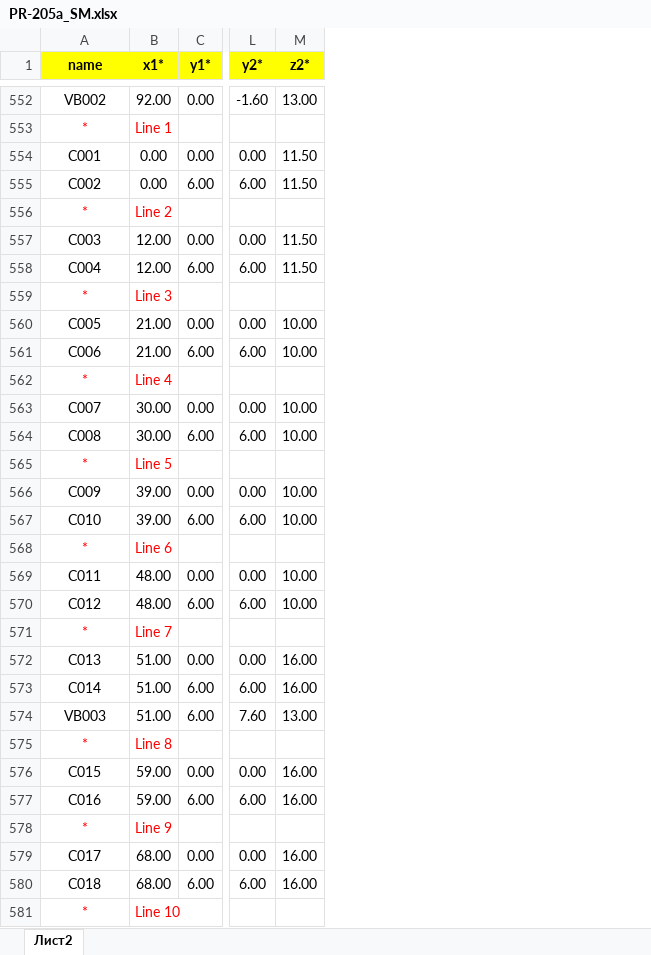
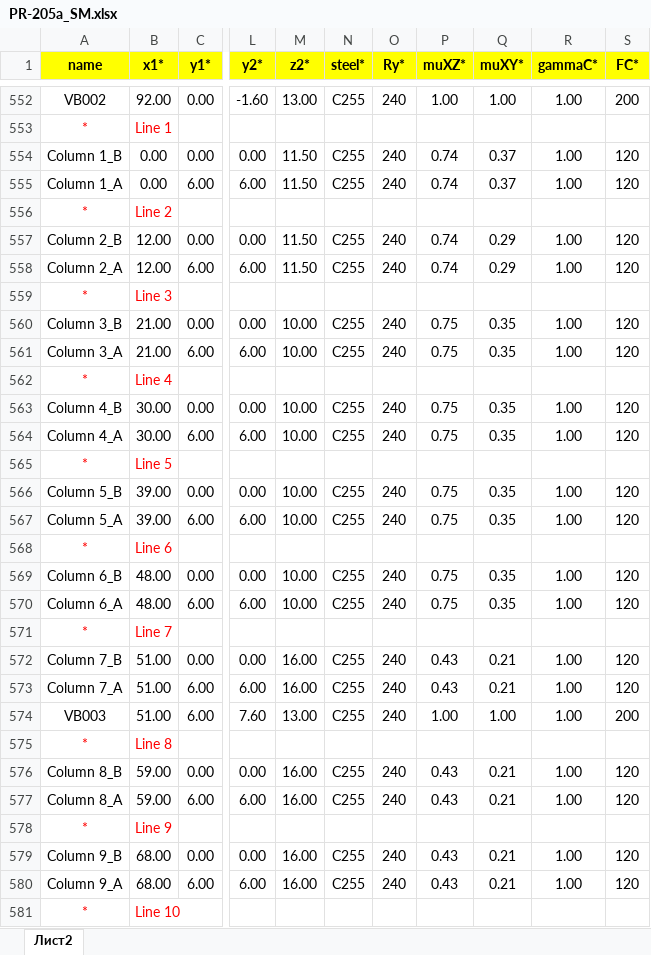
Before and after one commit to vokson/demo.local, an Excel workbook: Source/Excel/TAF2_PR-205a/PR-205a_SM.xlsx, sheet Лист2, drawn as a sheet; only a part is shown, gaps mark what is left out; values as stored, in another font and other column widths than the file's, no borders; the diff covers the shown part only; the diff names each change by its address in the sheet, - before the commit and + after, or states it on an @@ line.

Commit message:
0.02.10 - Add check groups for steel members

```diff
--- a/Source/Excel/TAF2_PR-205a/PR-205a_SM.xlsx (sheet Лист2)
+++ b/Source/Excel/TAF2_PR-205a/PR-205a_SM.xlsx (sheet Лист2)
+column N (steel*), rows 552-580: C255 |  | C255 | C255 |  | C255 | C255 |  | C255 | C255 |  | C255 | C255 |  | C255 | C255 |  | C255 | C255 |  | C255 | C255 | C255 |  | C255 | C255 |  | C255 | C255
+column O (Ry*), rows 552-580: 240 |  | 240 | 240 |  | 240 | 240 |  | 240 | 240 |  | 240 | 240 |  | 240 | 240 |  | 240 | 240 |  | 240 | 240 | 240 |  | 240 | 240 |  | 240 | 240
+column P (muXZ*), rows 552-580: 1.00 |  | 0.74 | 0.74 |  | 0.74 | 0.74 |  | 0.75 | 0.75 |  | 0.75 | 0.75 |  | 0.75 | 0.75 |  | 0.75 | 0.75 |  | 0.43 | 0.43 | 1.00 |  | 0.43 | 0.43 |  | 0.43 | 0.43
+column Q (muXY*), rows 552-580: 1.00 |  | 0.37 | 0.37 |  | 0.29 | 0.29 |  | 0.35 | 0.35 |  | 0.35 | 0.35 |  | 0.35 | 0.35 |  | 0.35 | 0.35 |  | 0.21 | 0.21 | 1.00 |  | 0.21 | 0.21 |  | 0.21 | 0.21
+column R (gammaC*), rows 552-580: 1.00 |  | 1.00 | 1.00 |  | 1.00 | 1.00 |  | 1.00 | 1.00 |  | 1.00 | 1.00 |  | 1.00 | 1.00 |  | 1.00 | 1.00 |  | 1.00 | 1.00 | 1.00 |  | 1.00 | 1.00 |  | 1.00 | 1.00
+column S (FC*), rows 552-580: 200 |  | 120 | 120 |  | 120 | 120 |  | 120 | 120 |  | 120 | 120 |  | 120 | 120 |  | 120 | 120 |  | 120 | 120 | 200 |  | 120 | 120 |  | 120 | 120
-A554 (name): C001
+A554 (name): Column 1_B
-A555 (name): C002
+A555 (name): Column 1_A
-A557 (name): C003
+A557 (name): Column 2_B
-A558 (name): C004
+A558 (name): Column 2_A
-A560 (name): C005
+A560 (name): Column 3_B
-A561 (name): C006
+A561 (name): Column 3_A
-A563 (name): C007
+A563 (name): Column 4_B
-A564 (name): C008
+A564 (name): Column 4_A
-A566 (name): C009
+A566 (name): Column 5_B
-A567 (name): C010
+A567 (name): Column 5_A
-A569 (name): C011
+A569 (name): Column 6_B
-A570 (name): C012
+A570 (name): Column 6_A
-A572 (name): C013
+A572 (name): Column 7_B
-A573 (name): C014
+A573 (name): Column 7_A
-A576 (name): C015
+A576 (name): Column 8_B
-A577 (name): C016
+A577 (name): Column 8_A
-A579 (name): C017
+A579 (name): Column 9_B
-A580 (name): C018
+A580 (name): Column 9_A
```
Also changed, not shown: 11 edited cells elsewhere in this sheet, Source/Excel/Small_Model/Members.xlsx, Source/Excel/TAF2_PR-205a/PR-205a_Constraint.xlsx, 23 other files.
